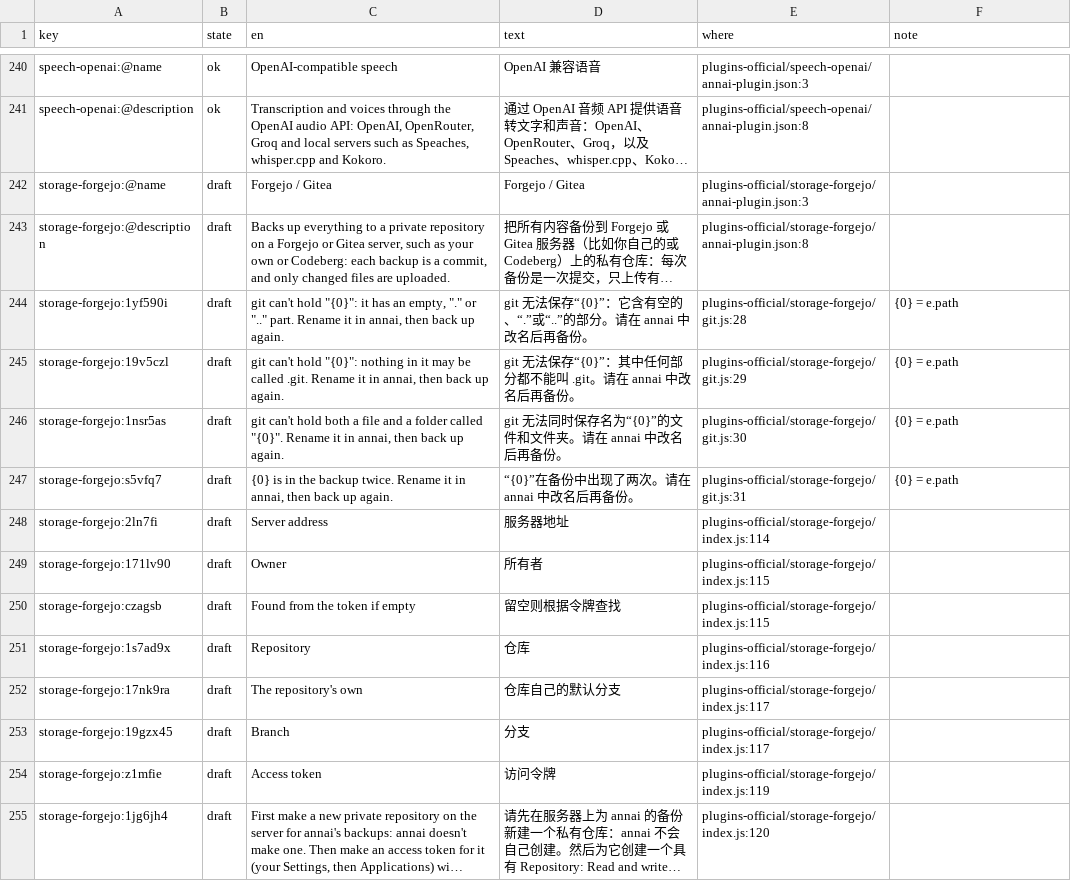
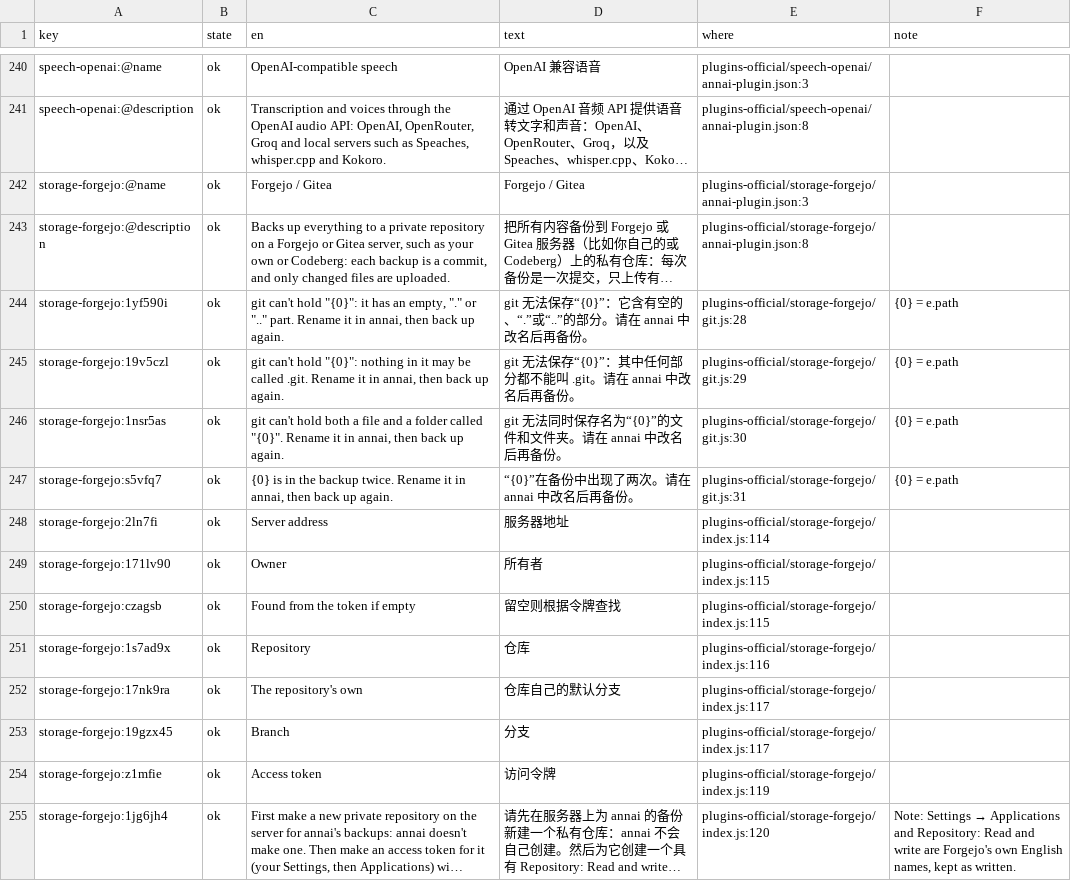
Before and after one commit to annai-guide/annai, a TSV file: l10n/zh-Hans.tsv, drawn as a sheet; only a part is shown, gaps mark what is left out; long unchanged cells end in …; the diff covers the shown part only; the diff names each change by its address in the sheet, - before the commit and + after, or states it on an @@ line.

```diff
--- a/l10n/zh-Hans.tsv
+++ b/l10n/zh-Hans.tsv
-B242:B255 (state): draft
+B242:B255 (state): ok
@@ F255 (note): (empty) → Note: Settings → Applications and Repository: Read and write are Forgejo's own English names, kept as written. @@
```
Also changed, not shown: 136 edited cells elsewhere in this file, 3 other files.
